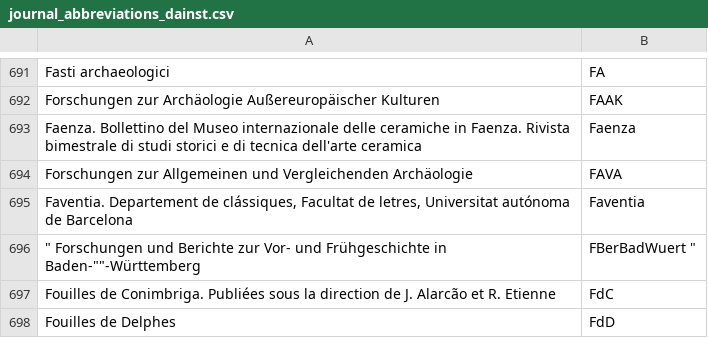
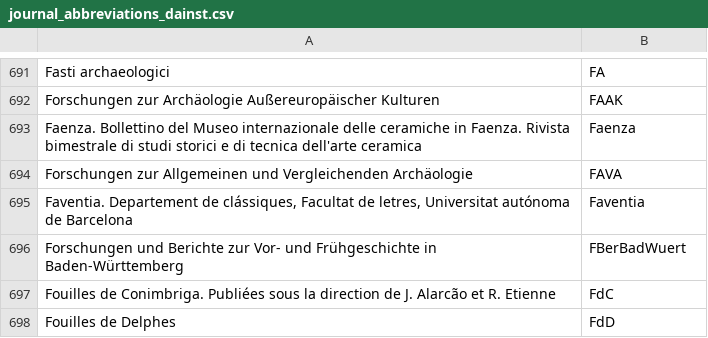
Before and after one commit to JabRef/abbrv.jabref.org, a CSV file: journals/journal_abbreviations_dainst.csv, drawn as a sheet; only a part is shown, gaps mark what is left out.

Commit message:
Fix Abbreviation for "FBerBadWuert"

```diff
--- a/journals/journal_abbreviations_dainst.csv
+++ b/journals/journal_abbreviations_dainst.csv
@@ -695,3 +695,3 @@ Forschungen zur Allgemeinen und Vergleichenden Archäologie;FAVA
 Faventia. Departement de clássiques, Facultat de letres, Universitat autónoma de Barcelona;Faventia
-""" Forschungen und Berichte zur Vor- und Frühgeschichte in Baden-""""-Württemberg";"FBerBadWuert """
+Forschungen und Berichte zur Vor- und Frühgeschichte in Baden-Württemberg;FBerBadWuert
 Fouilles de Conimbriga. Publiées sous la direction de J. Alarcão et R. Etienne;FdC
```
